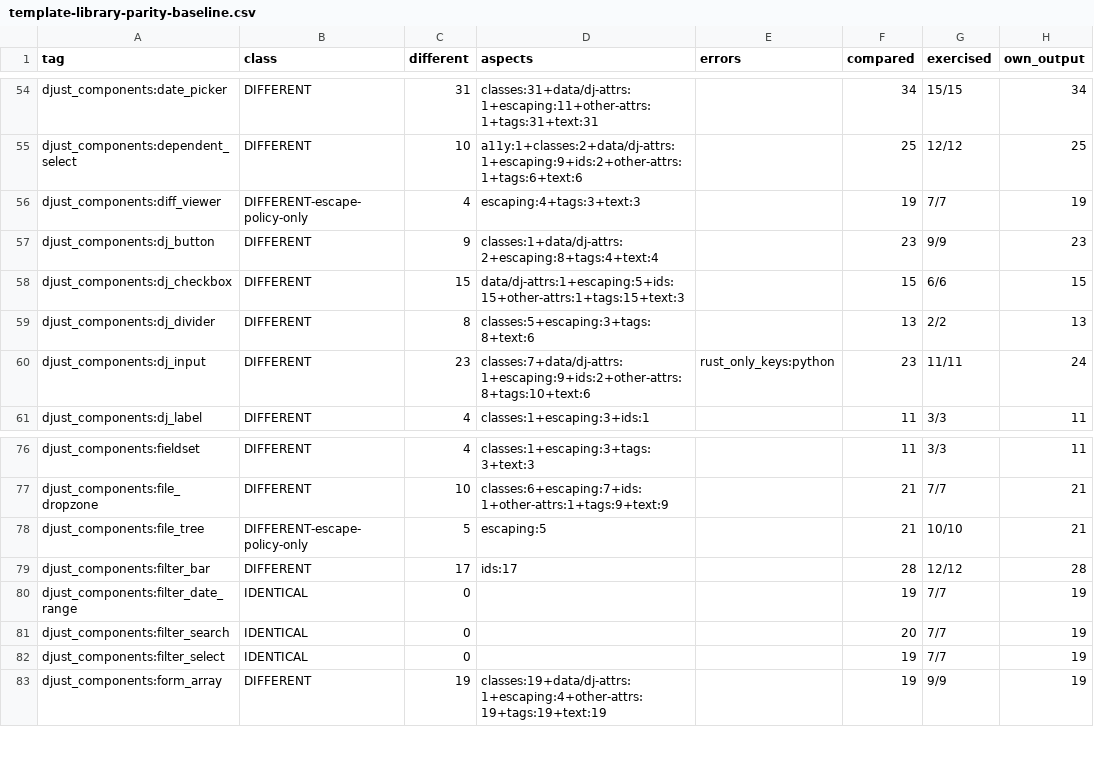
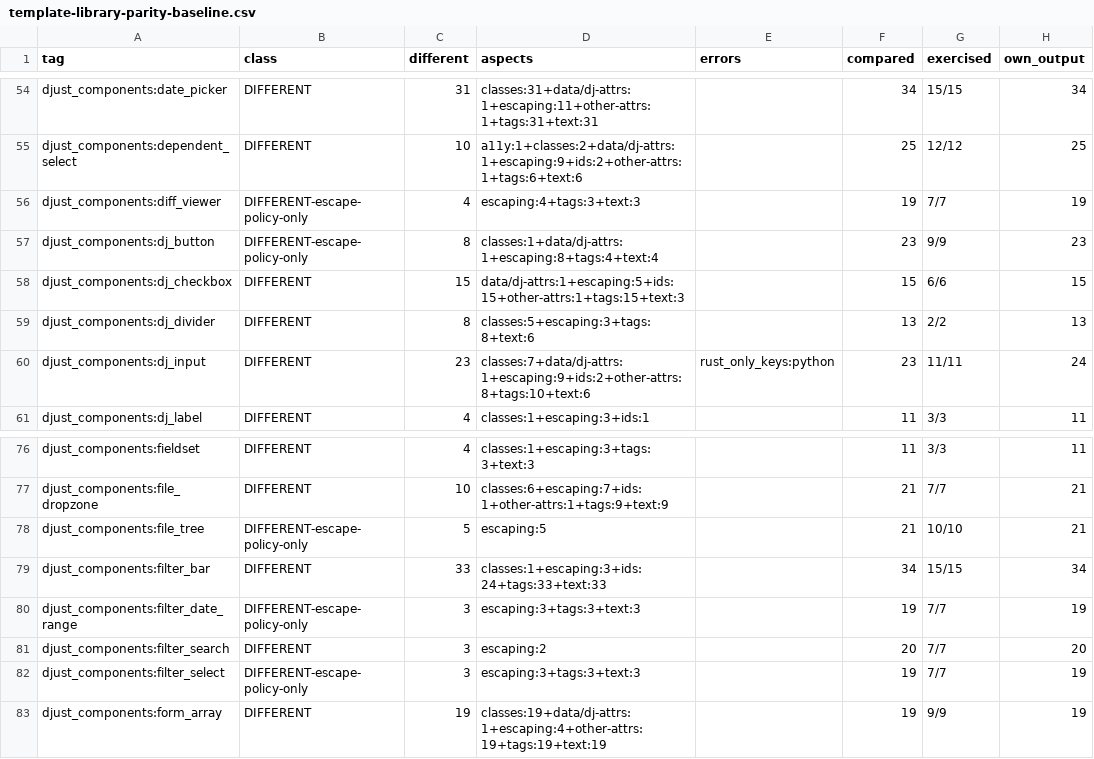
Before and after one commit to djust-org/djust, a CSV file: scripts/template-library-parity-baseline.csv, drawn as a sheet; only a part is shown, gaps mark what is left out.

```diff
--- a/scripts/template-library-parity-baseline.csv
+++ b/scripts/template-library-parity-baseline.csv
@@ -56,3 +56,3 @@ djust_components:dependent_select,DIFFERENT,10,a11y:1+classes:2+data/dj-attrs:1+
 djust_components:diff_viewer,DIFFERENT-escape-policy-only,4,escaping:4+tags:3+text:3,,19,7/7,19
-djust_components:dj_button,DIFFERENT,9,classes:1+data/dj-attrs:2+escaping:8+tags:4+text:4,,23,9/9,23
+djust_components:dj_button,DIFFERENT-escape-policy-only,8,classes:1+data/dj-attrs:1+escaping:8+tags:4+text:4,,23,9/9,23
 djust_components:dj_checkbox,DIFFERENT,15,data/dj-attrs:1+escaping:5+ids:15+other-attrs:1+tags:15+text:3,,15,6/6,15
@@ -78,6 +78,6 @@ djust_components:file_dropzone,DIFFERENT,10,classes:6+escaping:7+ids:1+other-att
 djust_components:file_tree,DIFFERENT-escape-policy-only,5,escaping:5,,21,10/10,21
-djust_components:filter_bar,DIFFERENT,17,ids:17,,28,12/12,28
-djust_components:filter_date_range,IDENTICAL,0,,,19,7/7,19
-djust_components:filter_search,IDENTICAL,0,,,20,7/7,19
-djust_components:filter_select,IDENTICAL,0,,,19,7/7,19
+djust_components:filter_bar,DIFFERENT,33,classes:1+escaping:3+ids:24+tags:33+text:33,,34,15/15,34
+djust_components:filter_date_range,DIFFERENT-escape-policy-only,3,escaping:3+tags:3+text:3,,19,7/7,19
+djust_components:filter_search,DIFFERENT,3,escaping:2,,20,7/7,20
+djust_components:filter_select,DIFFERENT-escape-policy-only,3,escaping:3+tags:3+text:3,,19,7/7,19
 djust_components:form_array,DIFFERENT,19,classes:19+data/dj-attrs:1+escaping:4+other-attrs:19+tags:19+text:19,,19,9/9,19
```
Also changed, not shown: 7 other files.
